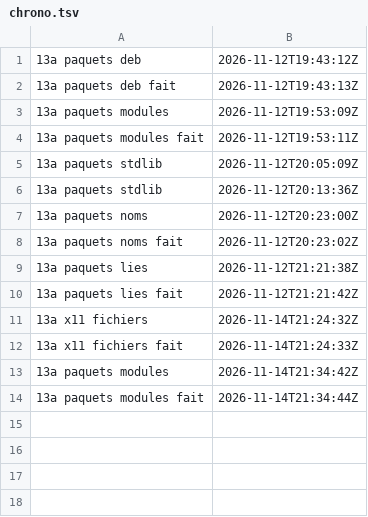
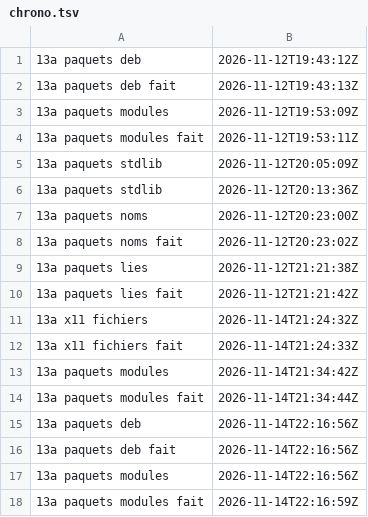
Before and after one commit to gigi206/supply-chain, a TSV file: poc/bricks/13a-licences/resultats/chrono.tsv, drawn as a sheet.

Commit message:
Brique 13a, révision 1.0.0-2 de la 06 : paquets.sh deb modules sur le deb 3c6e6a29 (14/11/2026, 22:16:56 à 22:16:59 UTC, code 0, « Oui, lance-le »), U8, B2 et B3 tenues
Expression Apache-2.0 AND MIT AND (MIT AND BSD-3-Clause) inchangée, 0 erreur ; Static-Built-Using golang-1.24 (= 1.24.4-1) contrôlé contre go1.24.4 du buildinfo ; ÉCART avec Comment d'en-tête présent. Bascule de M5 tenue en entier (B1 à B8).

```diff
--- a/poc/bricks/13a-licences/resultats/chrono.tsv
+++ b/poc/bricks/13a-licences/resultats/chrono.tsv
@@ -14 +14,5 @@
 13a paquets modules fait	2026-11-14T21:34:44Z	
+13a paquets deb	2026-11-14T22:16:56Z	
+13a paquets deb fait	2026-11-14T22:16:56Z	
+13a paquets modules	2026-11-14T22:16:56Z	
+13a paquets modules fait	2026-11-14T22:16:59Z	
```
Also changed, not shown: 8 other files.
